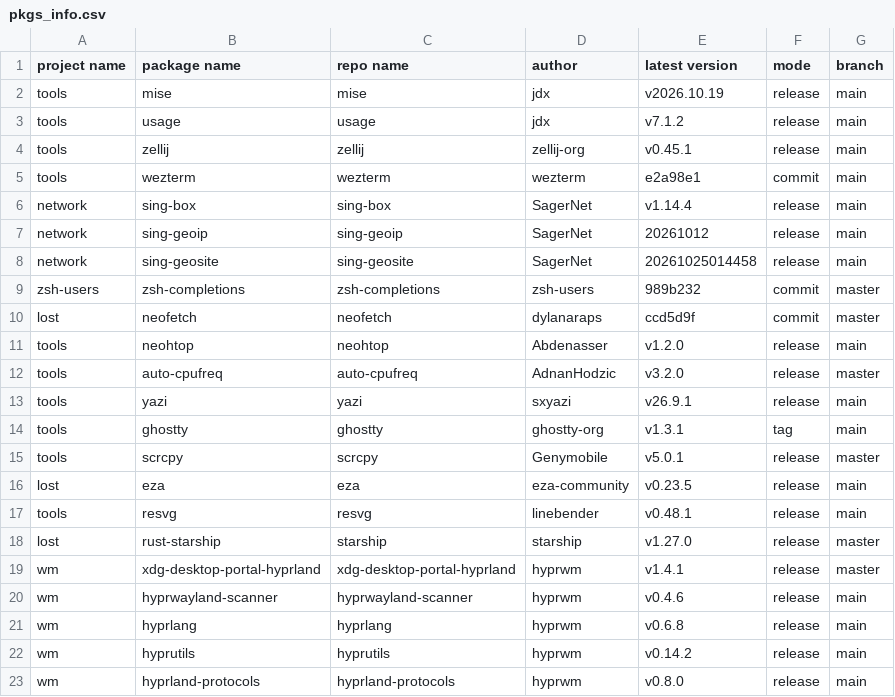
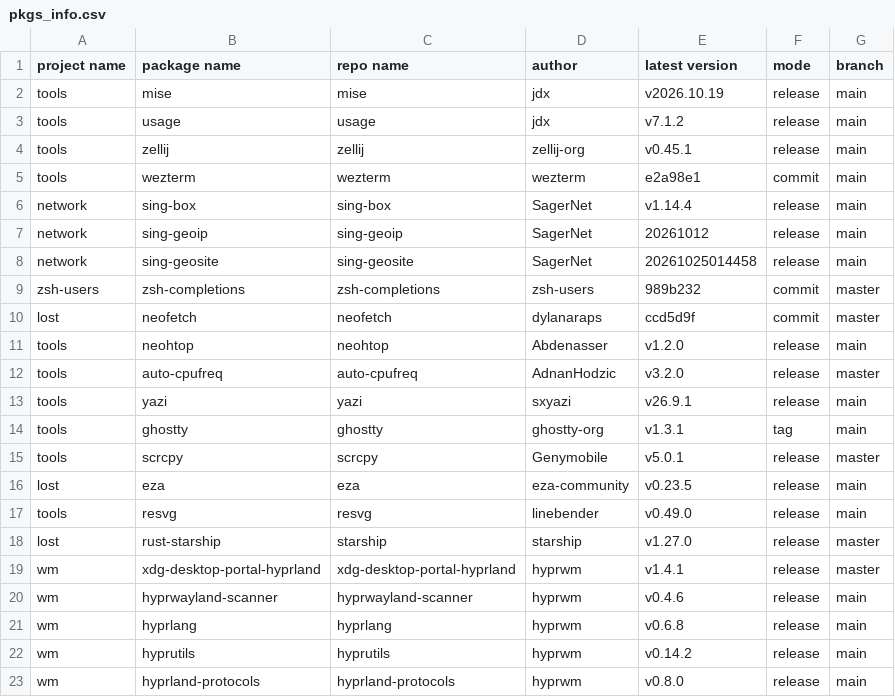
Before and after one commit to calyle/pkgs, a CSV file: .github/pkgs_info.csv, drawn as a sheet.

```diff
--- a/.github/pkgs_info.csv
+++ b/.github/pkgs_info.csv
@@ -16,3 +16,3 @@ tools,scrcpy,scrcpy,Genymobile,v5.0.1,release,master
 lost,eza,eza,eza-community,v0.23.5,release,main
-tools,resvg,resvg,linebender,v0.48.1,release,main
+tools,resvg,resvg,linebender,v0.49.0,release,main
 lost,rust-starship,starship,starship,v1.27.0,release,master
```
